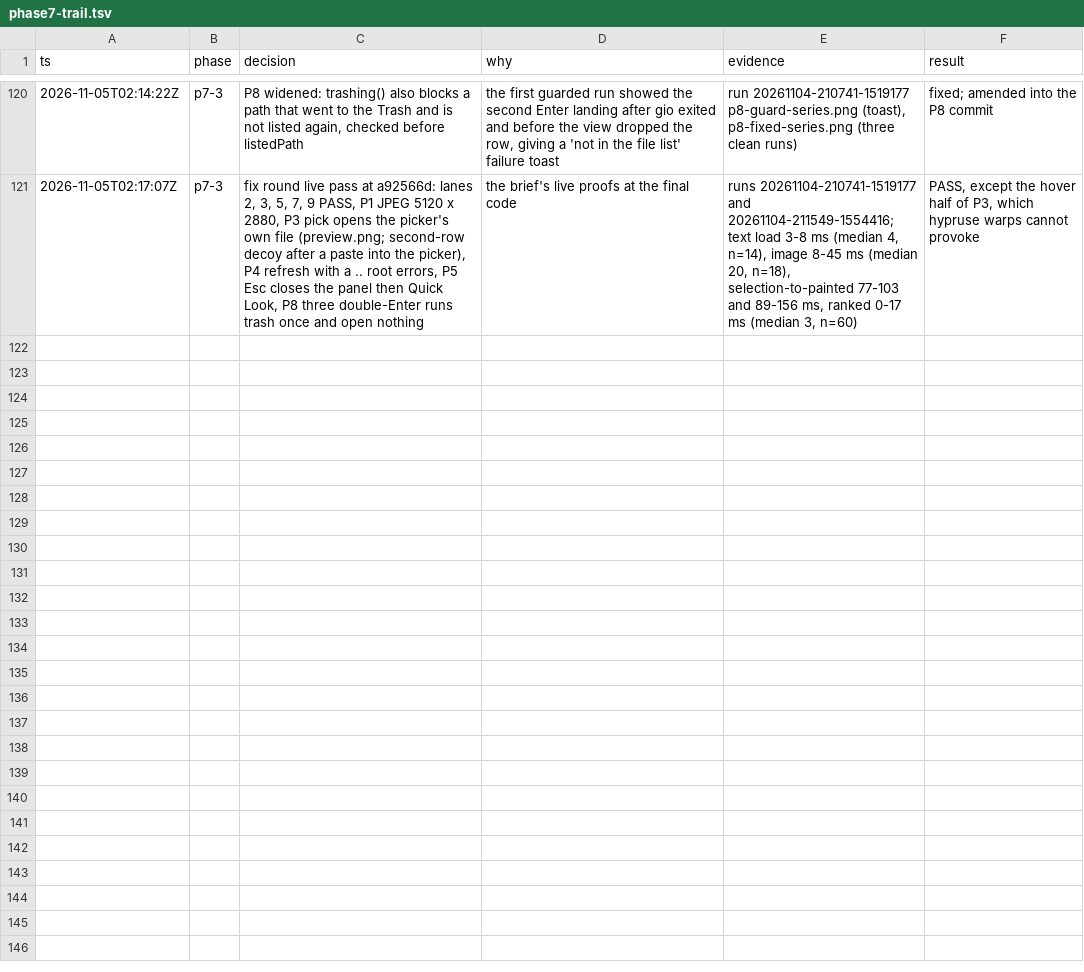
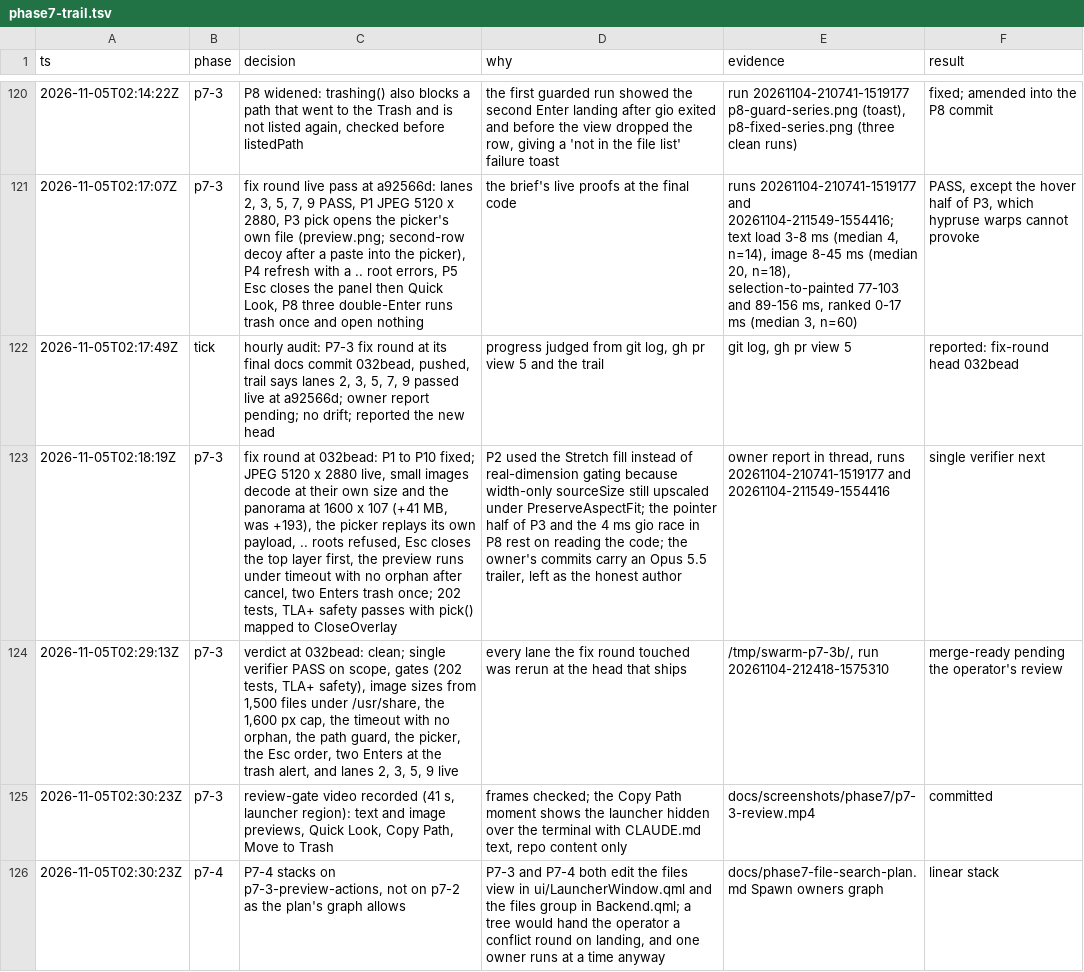
Before and after one commit to Connorbelez/oma-cast, a TSV file: docs/phase7-trail.tsv, drawn as a sheet; only a part is shown, gaps mark what is left out; the diff names each change by its address in the sheet, - before the commit and + after, or states it on an @@ line.

```diff
--- a/docs/phase7-trail.tsv
+++ b/docs/phase7-trail.tsv
+row 122: 2026-11-05T02:17:49Z | tick | hourly audit: P7-3 fix round at its final docs commit 032bead, pushed, trail says lanes 2, 3, 5, 7, 9 passed live at a92566d; owner report pending; no drift; reported the new head | progress judged from git log, gh pr view 5 and the trail | git log, gh pr view 5 | reported: fix-round head 032bead
+row 123: 2026-11-05T02:18:19Z | p7-3 | fix round at 032bead: P1 to P10 fixed; JPEG 5120 x 2880 live, small images decode at their own size and the panorama at 1600 x 107 (+41 MB, was +193), the picker replays its own payload, .. roots refused, Esc closes the top layer first, the preview runs under timeout with no orphan after cancel, two Enters trash once; 202 tests, TLA+ safety passes with pick() mapped to CloseOverlay | P2 used the Stretch fill instead of real-dimension gating because width-only sourceSize still upscaled under PreserveAspectFit; the pointer half of P3 and the 4 ms gio race in P8 rest on reading the code; the owner's commits carry an Opus 5.5 trailer, left as the honest author | owner report in thread, runs 20261104-210741-1519177 and 20261104-211549-1554416 | single verifier next
+row 124: 2026-11-05T02:29:13Z | p7-3 | verdict at 032bead: clean; single verifier PASS on scope, gates (202 tests, TLA+ safety), image sizes from 1,500 files under /usr/share, the 1,600 px cap, the timeout with no orphan, the path guard, the picker, the Esc order, two Enters at the trash alert, and lanes 2, 3, 5, 9 live | every lane the fix round touched was rerun at the head that ships | /tmp/swarm-p7-3b/, run 20261104-212418-1575310 | merge-ready pending the operator's review
+row 125: 2026-11-05T02:30:23Z | p7-3 | review-gate video recorded (41 s, launcher region): text and image previews, Quick Look, Copy Path, Move to Trash | frames checked; the Copy Path moment shows the launcher hidden over the terminal with CLAUDE.md text, repo content only | docs/screenshots/phase7/p7-3-review.mp4 | committed
+row 126: 2026-11-05T02:30:23Z | p7-4 | P7-4 stacks on p7-3-preview-actions, not on p7-2 as the plan's graph allows | P7-3 and P7-4 both edit the files view in ui/LauncherWindow.qml and the files group in Backend.qml; a tree would hand the operator a conflict round on landing, and one owner runs at a time anyway | docs/phase7-file-search-plan.md Spawn owners graph | linear stack
```
Also changed, not shown: 1 other file.
